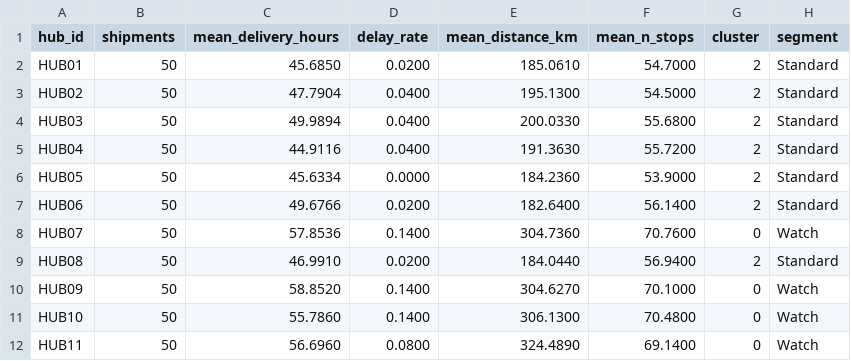
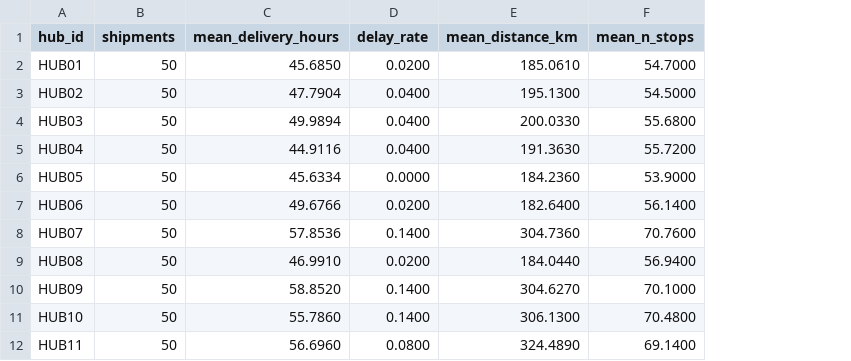
Before and after one commit to gauravm-masai/last-mile-delay-intelligence-pipeline, a CSV file: outputs/hub_profile.csv, drawn as a sheet; only a part is shown; the diff names each change by its address in the sheet, - before the commit and + after, or states it on an @@ line.

```diff
--- a/outputs/hub_profile.csv
+++ b/outputs/hub_profile.csv
-column G (cluster), rows 2-12: 2 | 2 | 2 | 2 | 2 | 2 | 0 | 2 | 0 | 0 | 0
-column H (segment), rows 2-12: Standard | Standard | Standard | Standard | Standard | Standard | Watch | Standard | Watch | Watch | Watch
```
Also changed, not shown: outputs/hub_segments.csv, 1 other file.
